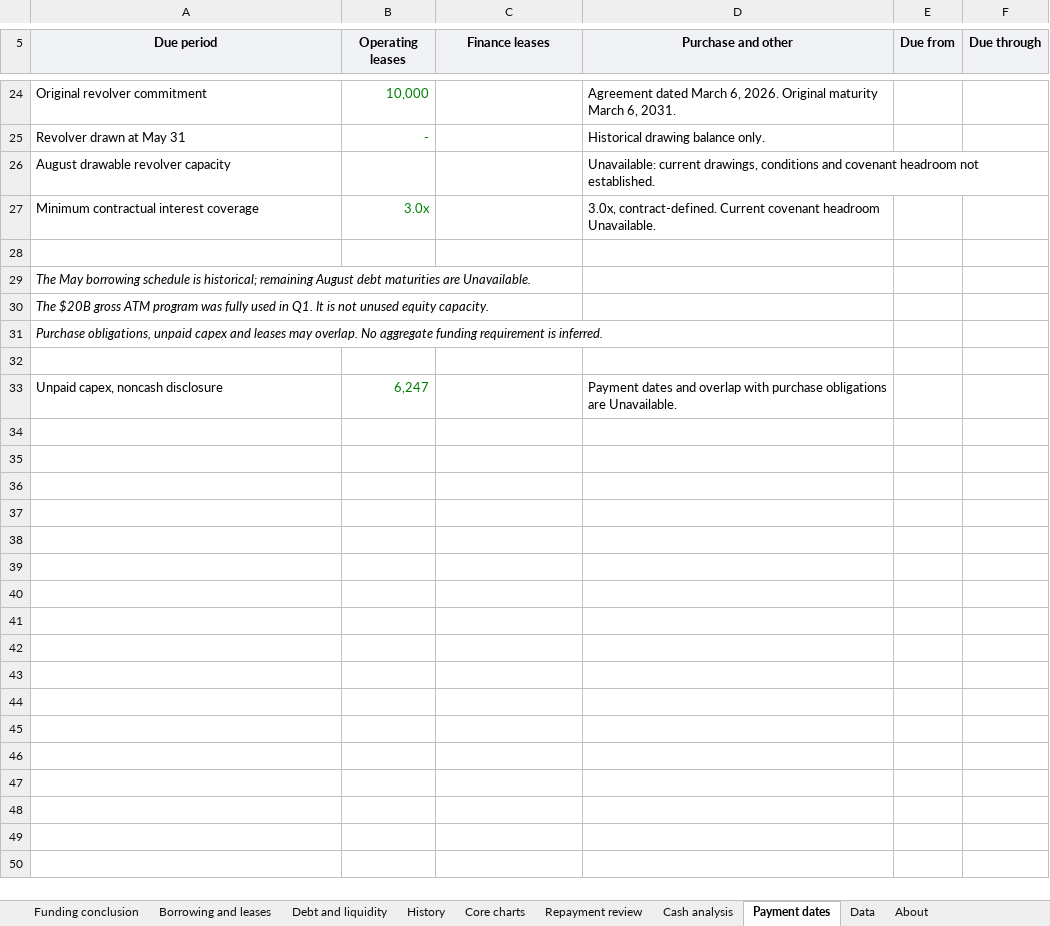
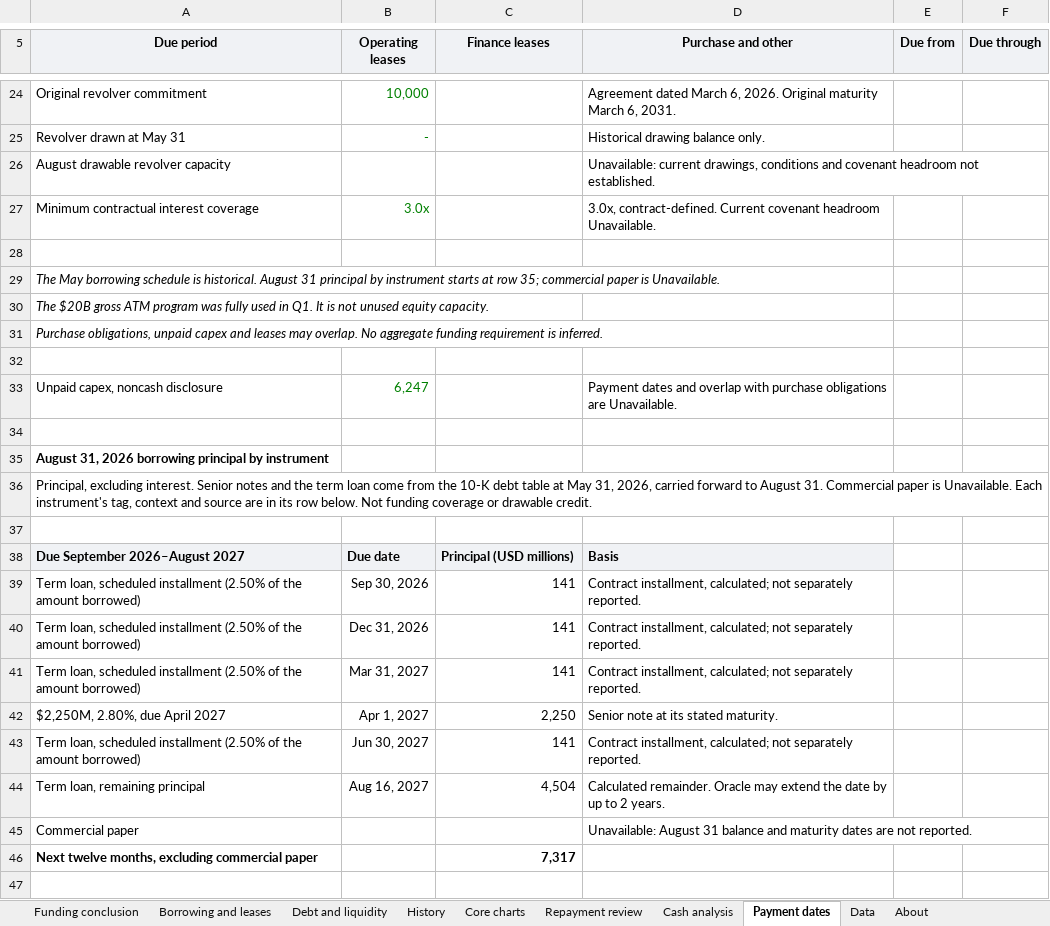
Before and after one commit to jackconnolly1000-ux/institutional-research-terminal, an Excel workbook: samples/oracle_liquidity.xlsx, sheet Payment dates, drawn as a sheet; only a part is shown, gaps mark what is left out; values as stored, in another font and other column widths than the file's, no borders; the diff covers the shown part only; the diff names each change by its address in the sheet, - before the commit and + after, or states it on an @@ line.

```diff
--- a/samples/oracle_liquidity.xlsx (sheet Payment dates)
+++ b/samples/oracle_liquidity.xlsx (sheet Payment dates)
-A29 (Due period): …schedule is historical; remaining August debt maturities are Unavailable.
+A29 (Due period): …schedule is historical. August 31 principal by instrument starts at row 35; commercial paper is Unavailable.
+row 34: (empty)
+row 35: August 31, 2026 borrowing principal by instrument
+row 36: Principal, excluding interest. Senior notes and the term loan come from the 10-K debt table at May 31, 2026, carried forward to August 31. Commercial paper is Unavailable. Each instrument's tag, context and source are in its row below. Not funding coverage or drawable credit.
+row 37: (empty)
+row 38: Due September 2026–August 2027 | Due date | Principal (USD millions) | Basis
+row 39: Term loan, scheduled installment (2.50% of the amount borrowed) | Sep 30, 2026 | 141 | Contract installment, calculated; not separately reported.
+row 40: Term loan, scheduled installment (2.50% of the amount borrowed) | Dec 31, 2026 | 141 | Contract installment, calculated; not separately reported.
+row 41: Term loan, scheduled installment (2.50% of the amount borrowed) | Mar 31, 2027 | 141 | Contract installment, calculated; not separately reported.
+row 42: $2,250M, 2.80%, due April 2027 | Apr 1, 2027 | 2,250 | Senior note at its stated maturity.
+row 43: Term loan, scheduled installment (2.50% of the amount borrowed) | Jun 30, 2027 | 141 | Contract installment, calculated; not separately reported.
+row 44: Term loan, remaining principal | Aug 16, 2027 | 4,504 | Calculated remainder. Oracle may extend the date by up to 2 years.
+row 45: Commercial paper |  |  | Unavailable: August 31 balance and maturity dates are not reported.
+row 46: Next twelve months, excluding commercial paper |  | 7,317
+row 47: (empty)
```
Also changed, not shown: 106 added rows elsewhere in this sheet, sheet Repayment review, 20 other files.
